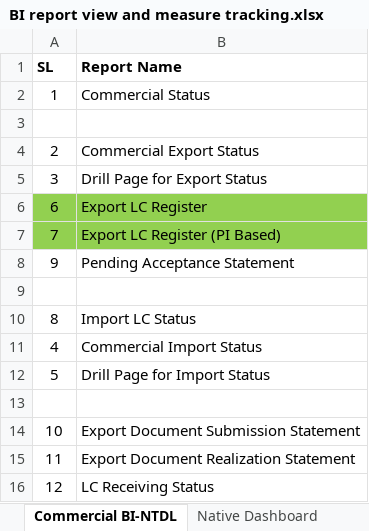
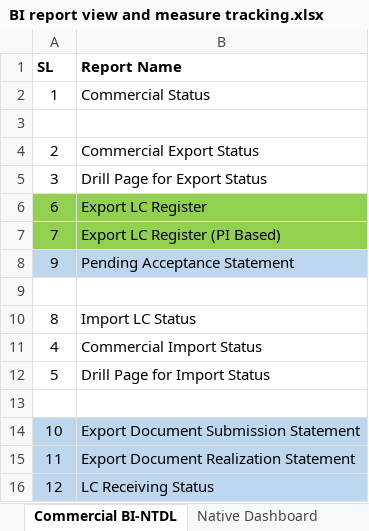
Before and after one commit to imamdiu/Power-BI-Reports-By-Imam-Hossain, an Excel workbook: BI report view and measure tracking.xlsx, sheet Commercial BI-NTDL, drawn as a sheet; values as stored, in another font and other column widths than the file's, no borders; the diff names each change by its address in the sheet, - before the commit and + after, or states it on an @@ line.

Commit message:
Commercial BI\Export LC Register_Shipment

```diff
--- a/BI report view and measure tracking.xlsx (sheet Commercial BI-NTDL)
+++ b/BI report view and measure tracking.xlsx (sheet Commercial BI-NTDL)
-A8:B8 fill: none
+A8:B8 fill: #BDD7EE
-A14:B16 fill: none
+A14:B16 fill: #BDD7EE
```
Also changed, not shown: 1 other file.
